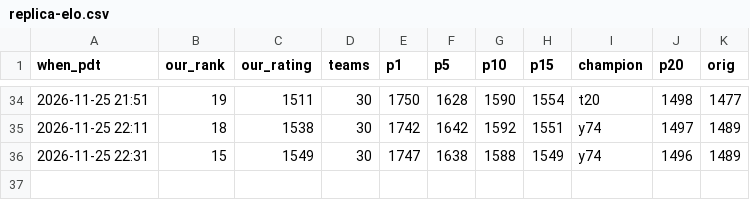
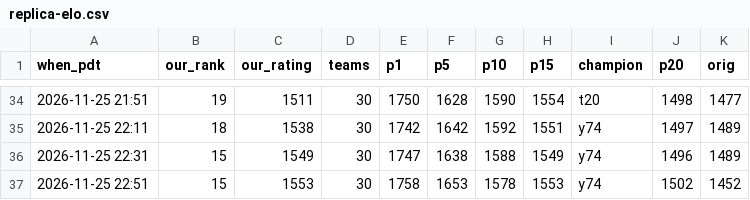
Before and after one commit to terryvanbelle/battlecode25b-vibe, a CSV file: progress/replica-elo.csv, drawn as a sheet; only a part is shown, gaps mark what is left out; the diff names each change by its address in the sheet, - before the commit and + after, or states it on an @@ line.

```diff
--- a/progress/replica-elo.csv
+++ b/progress/replica-elo.csv
+row 37: 2026-11-25 22:51 | 15 | 1553 | 30 | 1758 | 1653 | 1578 | 1553 | y74 | 1502 | 1452
```
Also changed, not shown: 34 other files.
